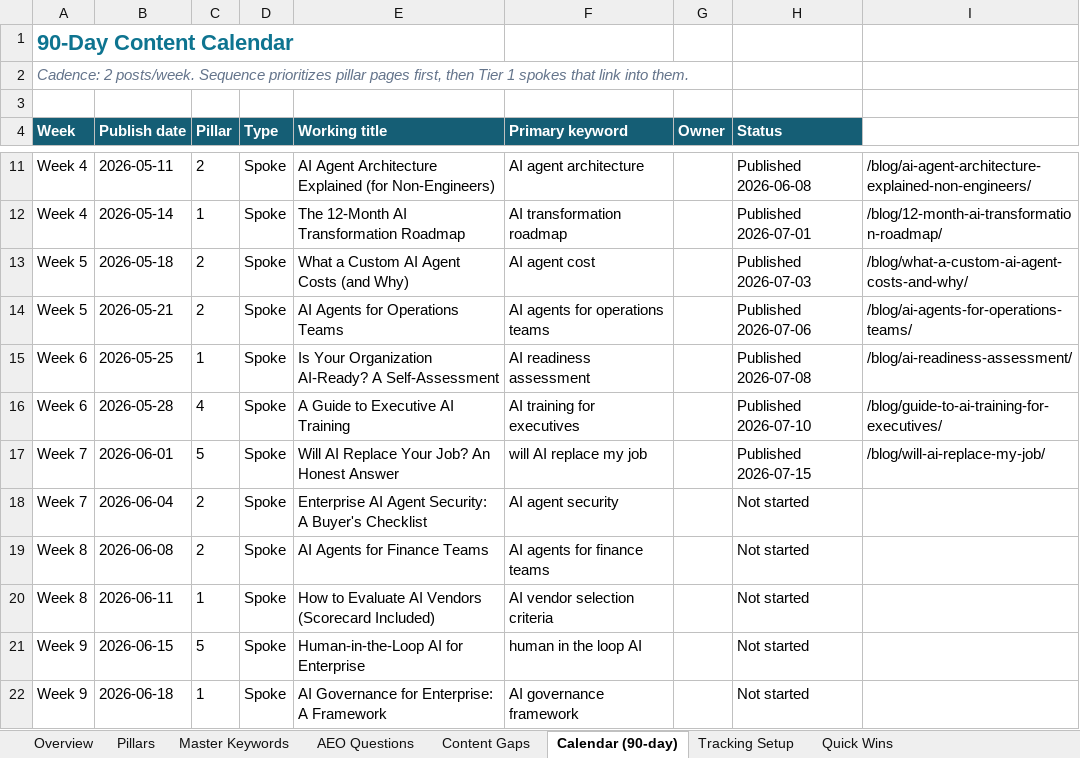
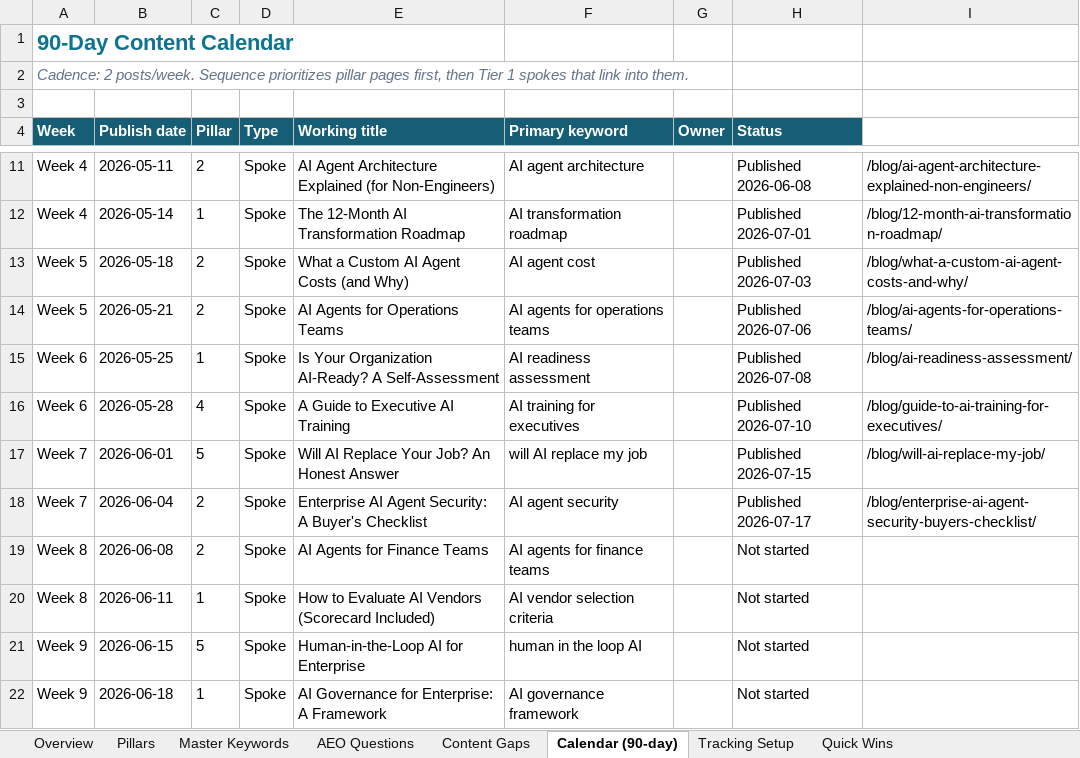
Before and after one commit to growthmaxinc/growthmaxweb, an Excel workbook: GrowthMax-Keyword-Program.xlsx, sheet Calendar (90-day), drawn as a sheet; only a part is shown, gaps mark what is left out; values as stored, in another font and other column widths than the file's, no borders; the diff names each change by its address in the sheet, - before the commit and + after, or states it on an @@ line.

```diff
--- a/GrowthMax-Keyword-Program.xlsx (sheet Calendar (90-day))
+++ b/GrowthMax-Keyword-Program.xlsx (sheet Calendar (90-day))
-H18 (Status): Not started
+H18 (Status): Published 2026-07-17
-I18: (empty)
+I18: /blog/enterprise-ai-agent-security-buyers-checklist/
```
Also changed, not shown: sheet Master Keywords, 1 other file.
